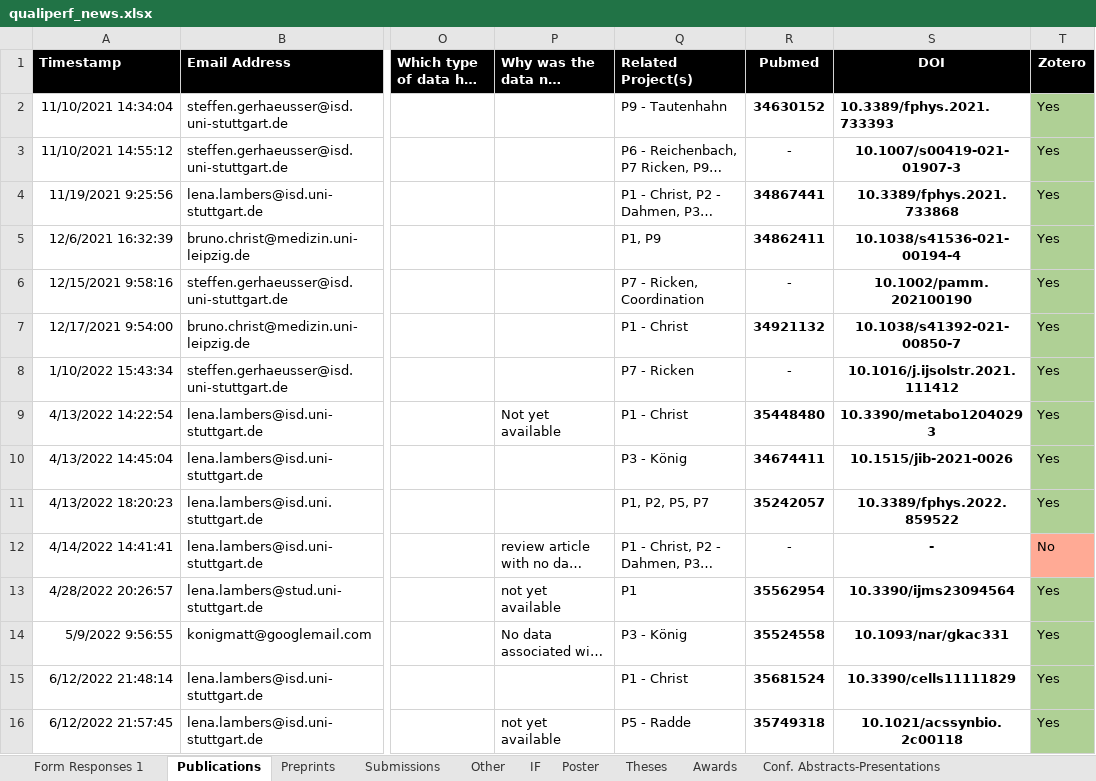
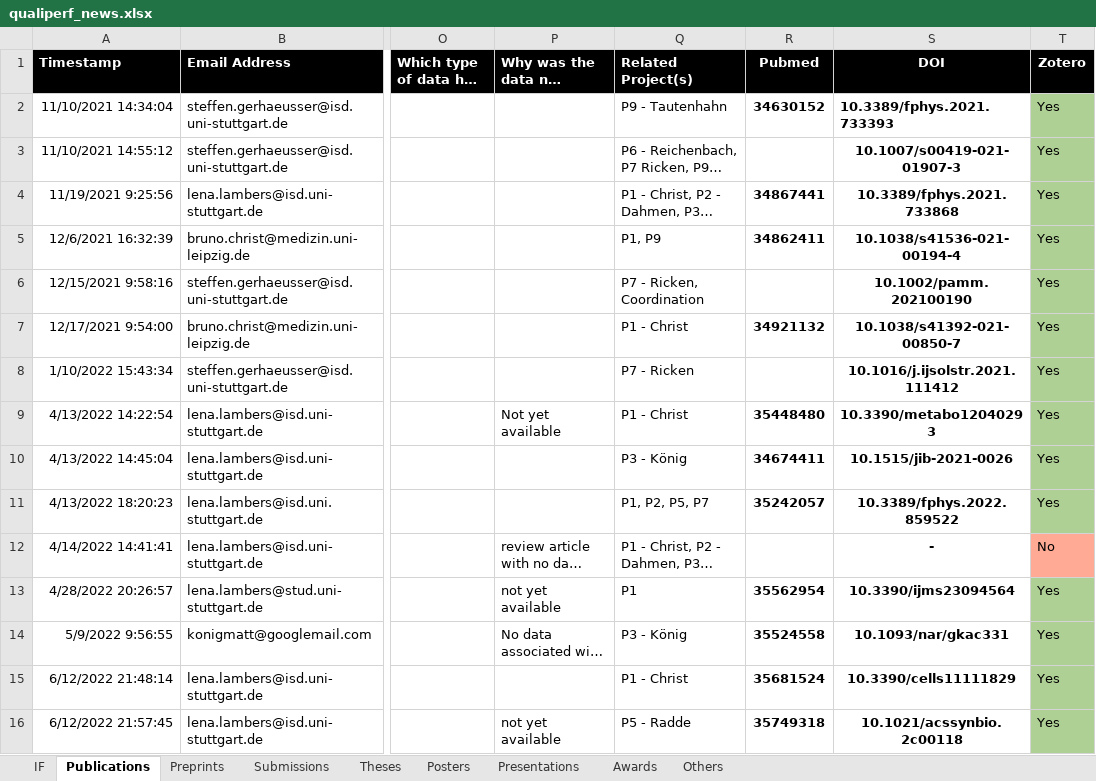
Before and after one commit to qualiperf/qualiperf.github.io, an Excel workbook: assets/news/qualiperf_news.xlsx, sheet Publications, drawn as a sheet; only a part is shown, gaps mark what is left out; long unchanged cells end in …; values as stored, in another font and other column widths than the file's, no borders; charts and pictures not drawn; the diff covers the shown part only; the diff names each change by its address in the sheet, - before the commit and + after, or states it on an @@ line.

```diff
--- a/assets/news/qualiperf_news.xlsx (sheet Publications)
+++ b/assets/news/qualiperf_news.xlsx (sheet Publications)
-sheet tab: Poster
+sheet tab: Others
-sheet tab: Form Responses 1
-sheet tab: Other
-sheet tab: Conf. Abstracts-Presentations
+sheet tab: Posters
+sheet tab: Presentations
@@ sheet tab order changed: IF | Publications | Preprints | Submissions | Theses | Posters | Presentations | Awards | Others @@
-R3 (Pubmed): -
+R3 (Pubmed): (empty)
-R6 (Pubmed): -
+R6 (Pubmed): (empty)
-R8 (Pubmed): -
+R8 (Pubmed): (empty)
-R12 (Pubmed): -
+R12 (Pubmed): (empty)
```
Also changed, not shown: 5 edited cells elsewhere in this sheet, sheet Others, sheet Preprints, charts or pictures, assets/news/results/qualiperf_statistics.xlsx, 6 other files.
